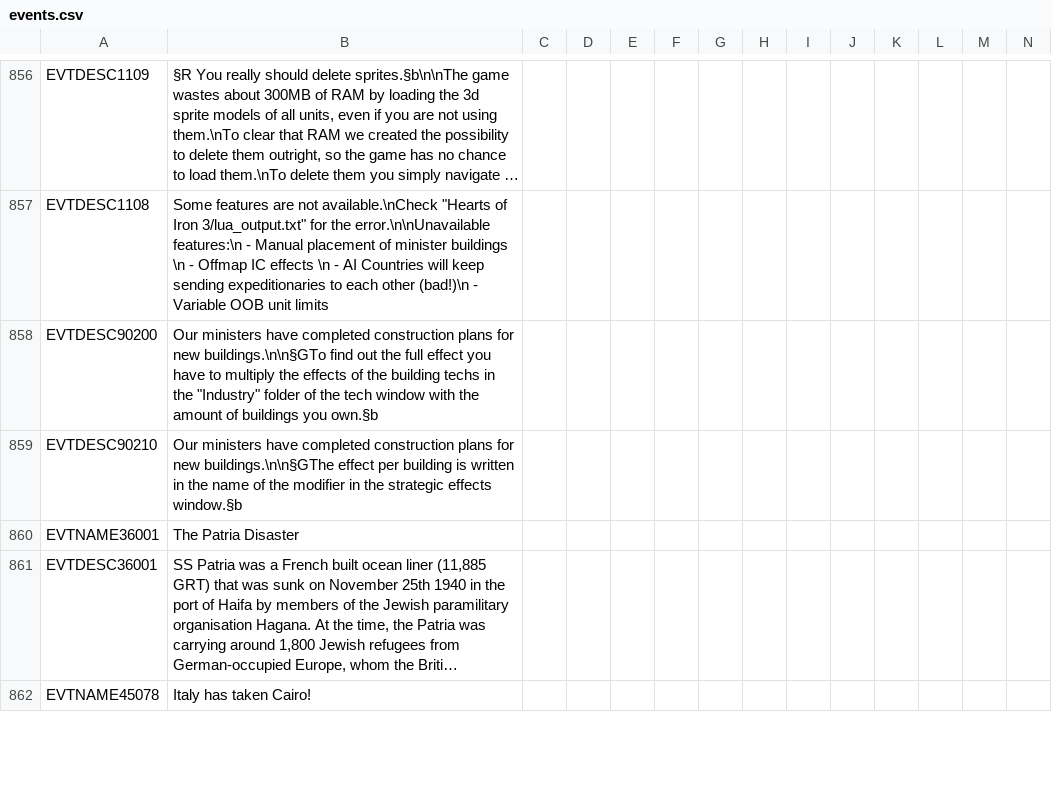
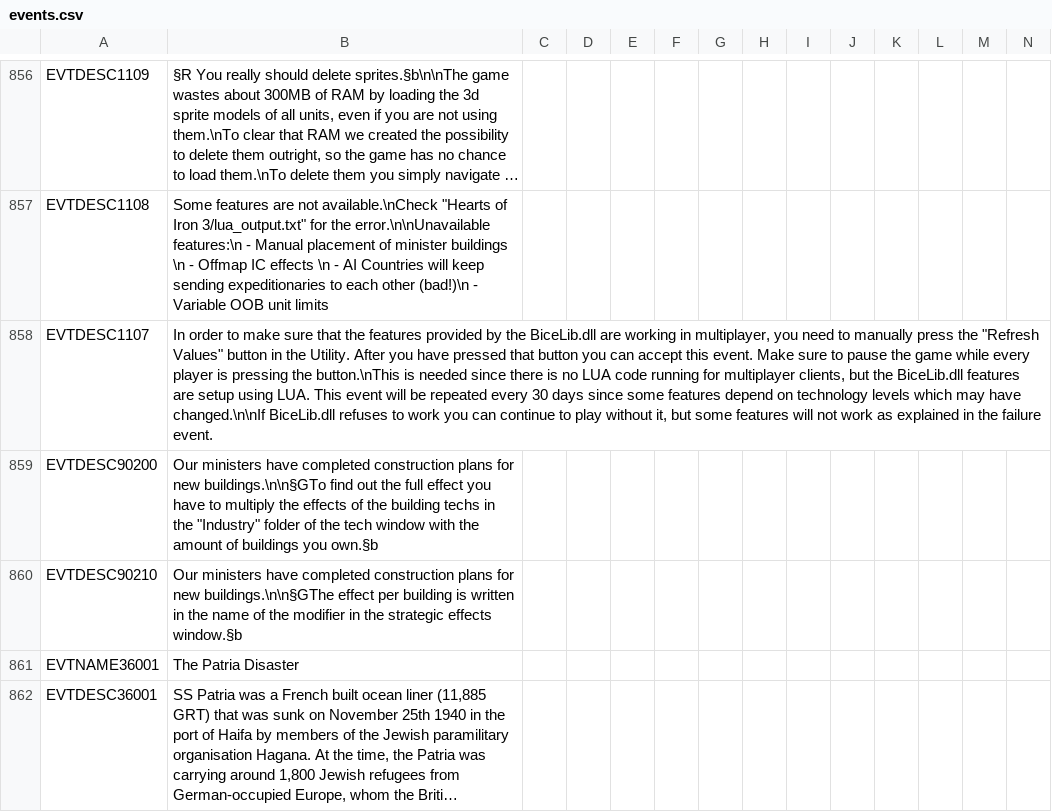
Before and after one commit to oumajgad/BlackICE, a CSV file: localisation/events.csv, drawn as a sheet; only a part is shown, gaps mark what is left out; the shorter side is filled out with more unchanged rows; long unchanged cells end in …; rows hold the shown columns only; the diff names each change by its address in the sheet, - before the commit and + after, or states it on an @@ line.

Commit message:
Create periodic decision/event chain to make annoy people into pressing a button during MP to ensure bicelib.dll functionality

```diff
--- a/localisation/events.csv
+++ b/localisation/events.csv
+row 858: EVTDESC1107 | In order to make sure that the features provided by the BiceLib.dll are working in multiplayer, you need to manually press the "Refresh Values" button in the Utility. After you have pressed that button you can accept this event. Make sure to pause the game while every player is pressing the button.\nThis is needed since there is no LUA code running for multiplayer clients, but the BiceLib.dll features are setup using LUA. This event will be repeated every 30 days since some features depend on technology levels which may have changed.\n\nIf BiceLib.dll refuses to work you can continue to play without it, but some features will not work as explained in the failure event.
```
Also changed, not shown: 6 other files.
